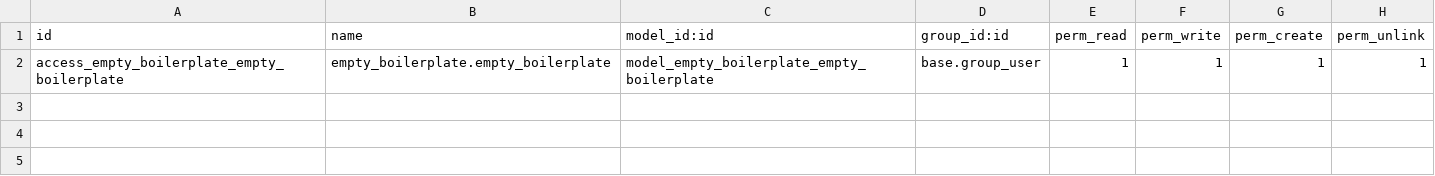
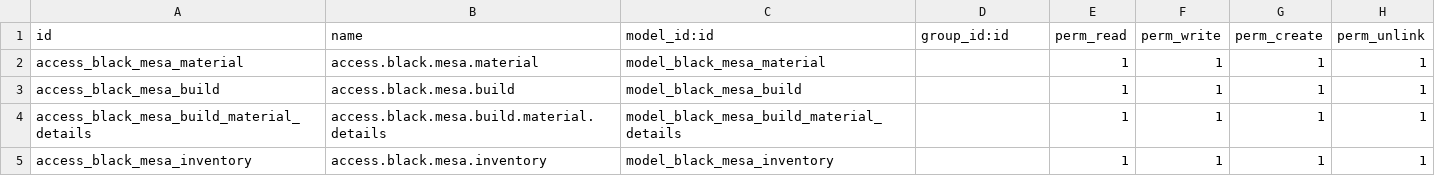
Before and after one commit to jesse-ev/black_mesa, a CSV file: security/ir.model.access.csv, drawn as a sheet.

```diff
--- a/security/ir.model.access.csv
+++ b/security/ir.model.access.csv
@@ -1,2 +1,5 @@
 id,name,model_id:id,group_id:id,perm_read,perm_write,perm_create,perm_unlink
-access_empty_boilerplate_empty_boilerplate,empty_boilerplate.empty_boilerplate,model_empty_boilerplate_empty_boilerplate,base.group_user,1,1,1,1
+access_black_mesa_material,access.black.mesa.material,model_black_mesa_material,,1,1,1,1
+access_black_mesa_build,access.black.mesa.build,model_black_mesa_build,,1,1,1,1
+access_black_mesa_build_material_details,access.black.mesa.build.material.details,model_black_mesa_build_material_details,,1,1,1,1
+access_black_mesa_inventory,access.black.mesa.inventory,model_black_mesa_inventory,,1,1,1,1
```
Also changed, not shown: 23 other files.
